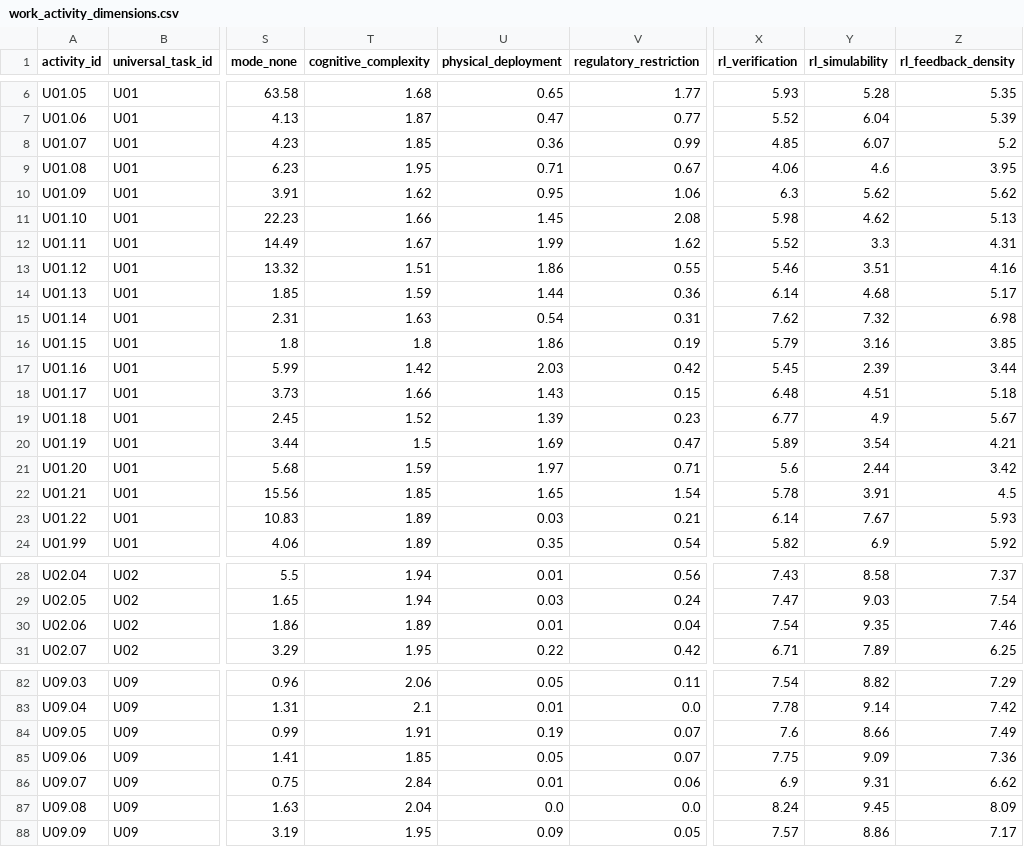
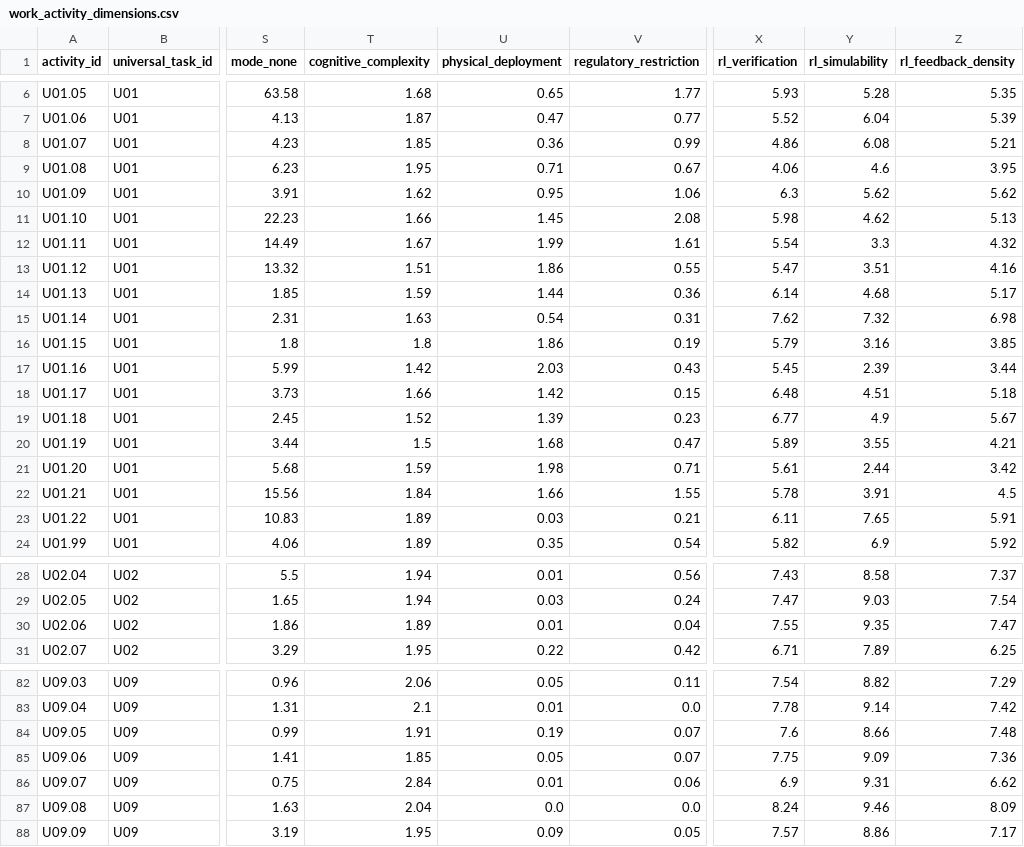
Before and after one commit to lukasalthoff/scinet, a CSV file: data/work_activity_dimensions.csv, drawn as a sheet; only a part is shown, gaps mark what is left out; the diff covers the shown part only; the diff names each change by its address in the sheet, - before the commit and + after, or states it on an @@ line.

```diff
--- a/data/work_activity_dimensions.csv
+++ b/data/work_activity_dimensions.csv
-X8 (rl_verification): 4.85
+X8 (rl_verification): 4.86
-Y8 (rl_simulability): 6.07
+Y8 (rl_simulability): 6.08
-Z8 (rl_feedback_density): 5.2
+Z8 (rl_feedback_density): 5.21
-V12 (regulatory_restriction): 1.62
+V12 (regulatory_restriction): 1.61
-X12 (rl_verification): 5.52
+X12 (rl_verification): 5.54
-Z12 (rl_feedback_density): 4.31
+Z12 (rl_feedback_density): 4.32
-X13 (rl_verification): 5.46
+X13 (rl_verification): 5.47
-V17 (regulatory_restriction): 0.42
+V17 (regulatory_restriction): 0.43
-U18 (physical_deployment): 1.43
+U18 (physical_deployment): 1.42
-U20 (physical_deployment): 1.69
+U20 (physical_deployment): 1.68
-Y20 (rl_simulability): 3.54
+Y20 (rl_simulability): 3.55
-U21 (physical_deployment): 1.97
+U21 (physical_deployment): 1.98
-X21 (rl_verification): 5.6
+X21 (rl_verification): 5.61
-T22 (cognitive_complexity): 1.85
+T22 (cognitive_complexity): 1.84
-U22 (physical_deployment): 1.65
+U22 (physical_deployment): 1.66
-V22 (regulatory_restriction): 1.54
+V22 (regulatory_restriction): 1.55
-X23 (rl_verification): 6.14
+X23 (rl_verification): 6.11
-Y23 (rl_simulability): 7.67
+Y23 (rl_simulability): 7.65
-Z23 (rl_feedback_density): 5.93
+Z23 (rl_feedback_density): 5.91
-X30 (rl_verification): 7.54
+X30 (rl_verification): 7.55
-Z30 (rl_feedback_density): 7.46
+Z30 (rl_feedback_density): 7.47
-Z84 (rl_feedback_density): 7.49
+Z84 (rl_feedback_density): 7.48
-Y87 (rl_simulability): 9.45
+Y87 (rl_simulability): 9.46
```
Also changed, not shown: 52 edited cells elsewhere in this file, 10 other files.
